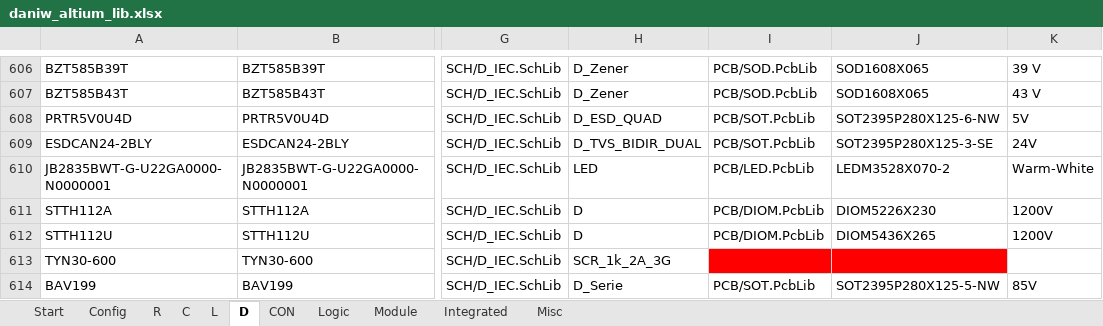
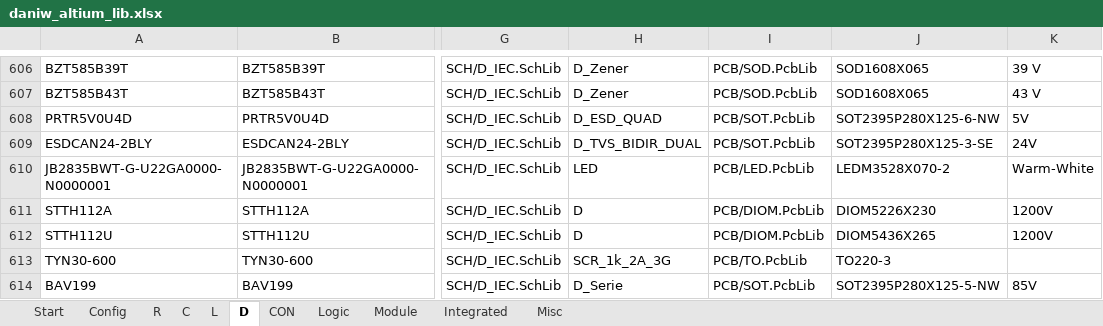
Before and after one commit to daniw/altium_lib, an Excel workbook: daniw_altium_lib.xlsx, sheet D, drawn as a sheet; only a part is shown, gaps mark what is left out; values as stored, in another font and other column widths than the file's, no borders; the diff names each change by its address in the sheet, - before the commit and + after, or states it on an @@ line.

```diff
--- a/daniw_altium_lib.xlsx (sheet D)
+++ b/daniw_altium_lib.xlsx (sheet D)
-I613: (empty)
+I613: PCB/TO.PcbLib
-I613:J613 fill: #FF0000
+I613:J613 fill: none
-J613: (empty)
+J613: TO220-3
```
Also changed, not shown: sheet R, 2 other files.
